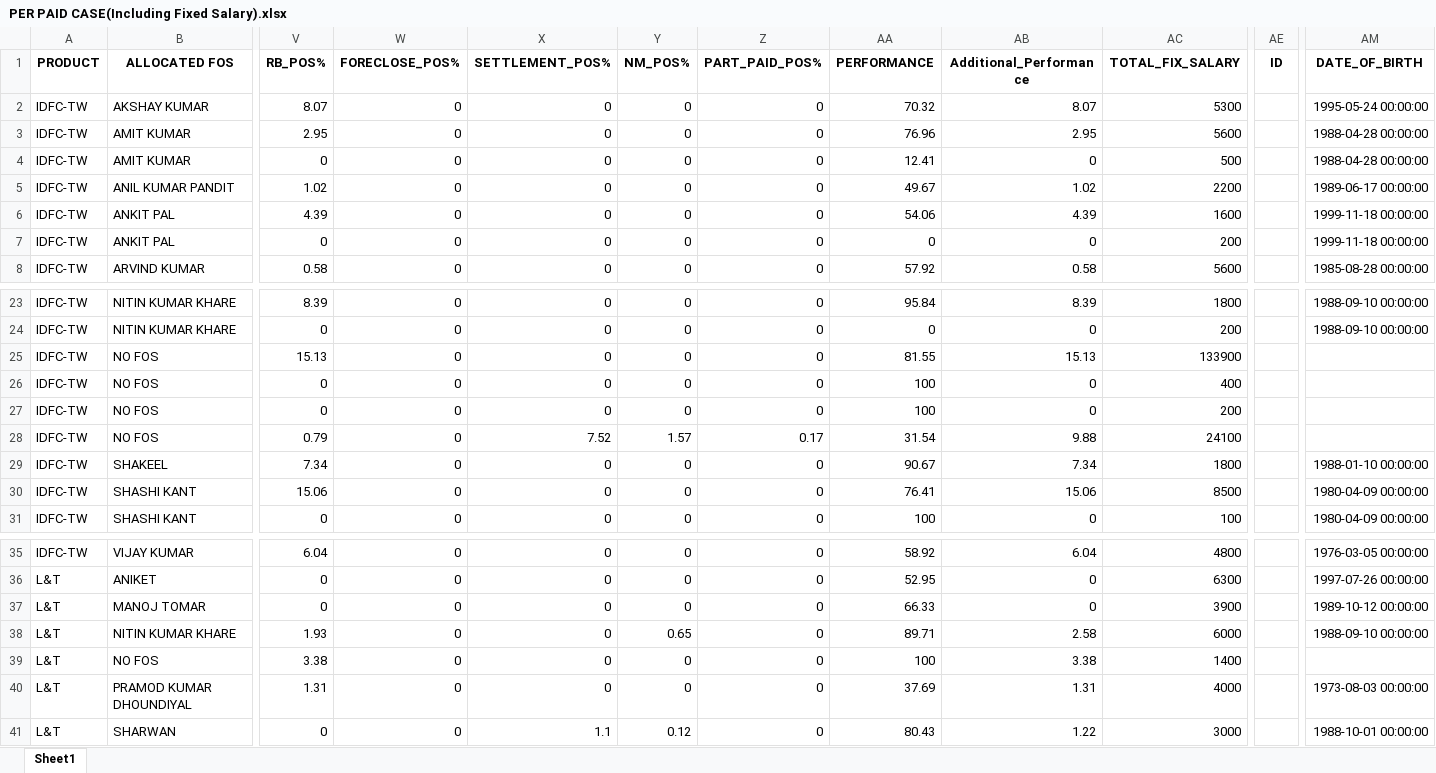
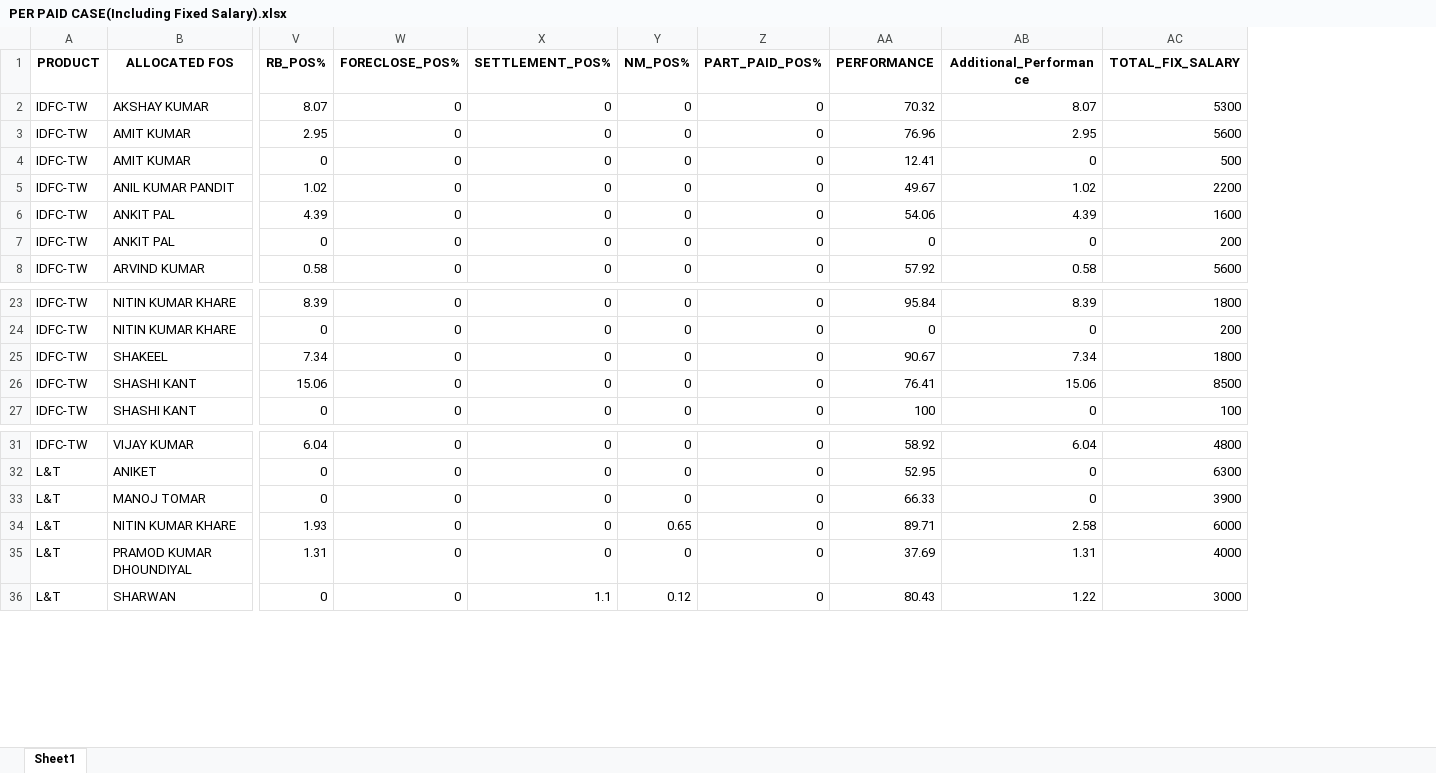
Before and after one commit to kislay630/Essencia_Website, an Excel workbook: Main Website/media/COMBINED SALARY OF L_T AND IDFC TW/PER PAID CASE(Including Fixed Salary).xlsx, sheet Sheet1, drawn as a sheet; only a part is shown, gaps mark what is left out; values as stored, in another font and other column widths than the file's, no borders; rows hold the shown columns only; the diff names each change by its address in the sheet, - before the commit and + after, or states it on an @@ line.

```diff
--- a/Main Website/media/COMBINED SALARY OF L_T AND IDFC TW/PER PAID CASE(Including Fixed Salary).xlsx (sheet Sheet1)
+++ b/Main Website/media/COMBINED SALARY OF L_T AND IDFC TW/PER PAID CASE(Including Fixed Salary).xlsx (sheet Sheet1)
-column AE (ID), empty
-column AM (DATE_OF_BIRTH), rows 2-8: 1995-05-24 00:00:00 | 1988-04-28 00:00:00 | 1988-04-28 00:00:00 | 1989-06-17 00:00:00 | 1999-11-18 00:00:00 | 1999-11-18 00:00:00 | 1985-08-28 00:00:00; rows 23-24: 1988-09-10 00:00:00 | 1988-09-10 00:00:00; rows 29-31: 1988-01-10 00:00:00 | 1980-04-09 00:00:00 | 1980-04-09 00:00:00; rows 35-38: 1976-03-05 00:00:00 | 1997-07-26 00:00:00 | 1989-10-12 00:00:00 | 1988-09-10 00:00:00; rows 40-41: 1973-08-03 00:00:00 | 1988-10-01 00:00:00
-row 25: IDFC-TW | NO FOS | 15.13 | 0 | 0 | 0 | 0 | 81.55 | 15.13 | 133900
-row 26: IDFC-TW | NO FOS | 0 | 0 | 0 | 0 | 0 | 100 | 0 | 400
-row 27: IDFC-TW | NO FOS | 0 | 0 | 0 | 0 | 0 | 100 | 0 | 200
-row 28: IDFC-TW | NO FOS | 0.79 | 0 | 7.52 | 1.57 | 0.17 | 31.54 | 9.88 | 24100
-row 39: L&T | NO FOS | 3.38 | 0 | 0 | 0 | 0 | 100 | 3.38 | 1400
```
Also changed, not shown: Main Website/media/COMBINED SALARY OF L_T AND IDFC TW/PER PAID CASE IDFC-TW.xlsx, Main Website/media/COMBINED SALARY OF L_T AND IDFC TW/PER PAID CASE L&T.xlsx, 54 other files.
